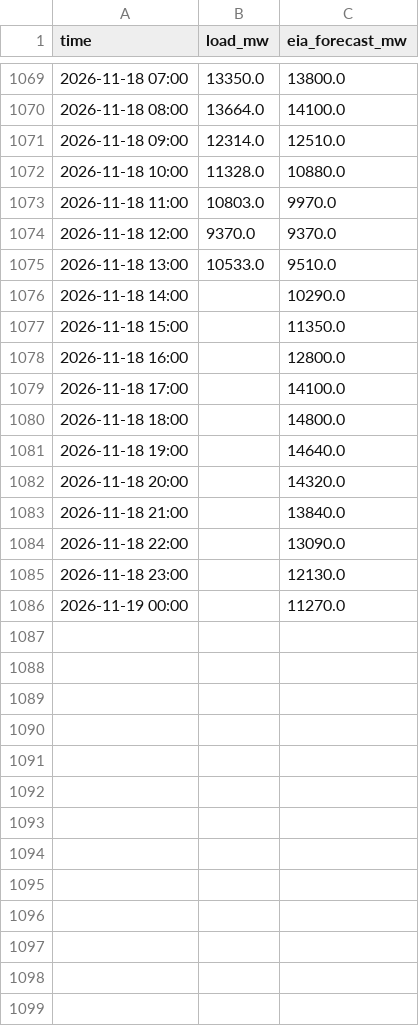
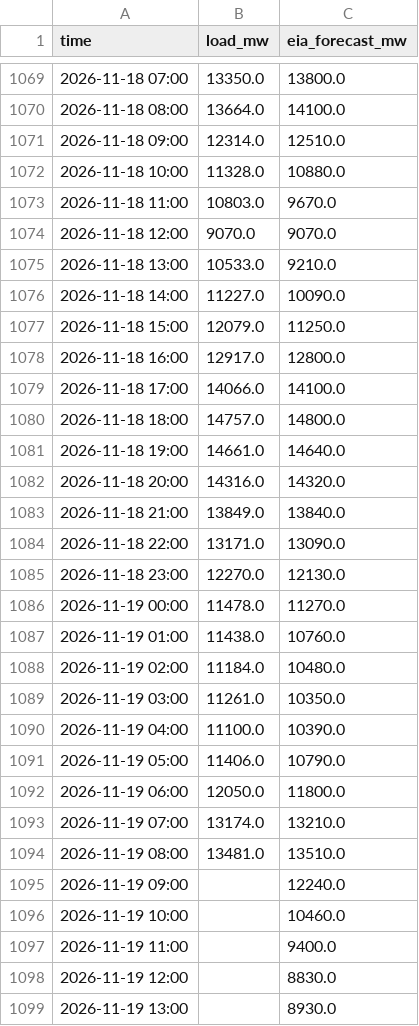
Before and after one commit to cathykam2006/ne-gas-power-pcm, a CSV file: data/live/isone_load.csv, drawn as a sheet; only a part is shown, gaps mark what is left out; the diff covers the shown part only.

```diff
--- a/data/live/isone_load.csv
+++ b/data/live/isone_load.csv
@@ -1072,15 +1072,28 @@ time,load_mw,eia_forecast_mw
 2026-11-18 10:00,11328.0,10880.0
-2026-11-18 11:00,10803.0,9970.0
-2026-11-18 12:00,9370.0,9370.0
-2026-11-18 13:00,10533.0,9510.0
-2026-11-18 14:00,,10290.0
-2026-11-18 15:00,,11350.0
-2026-11-18 16:00,,12800.0
-2026-11-18 17:00,,14100.0
-2026-11-18 18:00,,14800.0
-2026-11-18 19:00,,14640.0
-2026-11-18 20:00,,14320.0
-2026-11-18 21:00,,13840.0
-2026-11-18 22:00,,13090.0
-2026-11-18 23:00,,12130.0
-2026-11-19 00:00,,11270.0
+2026-11-18 11:00,10803.0,9670.0
+2026-11-18 12:00,9070.0,9070.0
+2026-11-18 13:00,10533.0,9210.0
+2026-11-18 14:00,11227.0,10090.0
+2026-11-18 15:00,12079.0,11250.0
+2026-11-18 16:00,12917.0,12800.0
+2026-11-18 17:00,14066.0,14100.0
+2026-11-18 18:00,14757.0,14800.0
+2026-11-18 19:00,14661.0,14640.0
+2026-11-18 20:00,14316.0,14320.0
+2026-11-18 21:00,13849.0,13840.0
+2026-11-18 22:00,13171.0,13090.0
+2026-11-18 23:00,12270.0,12130.0
+2026-11-19 00:00,11478.0,11270.0
+2026-11-19 01:00,11438.0,10760.0
+2026-11-19 02:00,11184.0,10480.0
+2026-11-19 03:00,11261.0,10350.0
+2026-11-19 04:00,11100.0,10390.0
+2026-11-19 05:00,11406.0,10790.0
+2026-11-19 06:00,12050.0,11800.0
+2026-11-19 07:00,13174.0,13210.0
+2026-11-19 08:00,13481.0,13510.0
+2026-11-19 09:00,,12240.0
+2026-11-19 10:00,,10460.0
+2026-11-19 11:00,,9400.0
+2026-11-19 12:00,,8830.0
+2026-11-19 13:00,,8930.0
```
Also changed, not shown: 11 added rows elsewhere in this file, data/live/isone_fuelmix.csv, data/live/nymex_front.csv, 9 other files.
